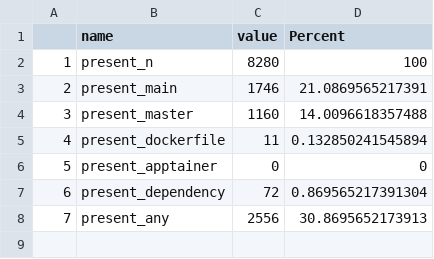
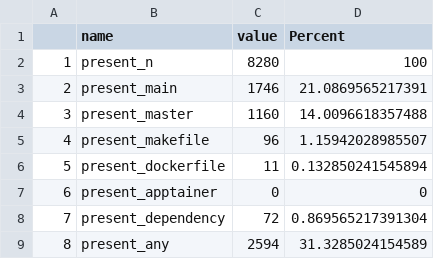
Before and after one commit to labordynamicsinstitute/proposal-cssi-illinois-2023, a CSV file: data/generated/analysis-main.csv, drawn as a sheet; addresses are those after the commit; the diff names each change by its address in the sheet, - before the commit and + after, or states it on an @@ line.

Commit message:
Added makefile

```diff
--- a/data/generated/analysis-main.csv
+++ b/data/generated/analysis-main.csv
+row 5: 4 | present_makefile | 96 | 1.15942028985507
@@ column A renumbered from row 6 down @@
-C9 (value): 2556
+C9 (value): 2594
-D9 (Percent): 30.8695652173913
+D9 (Percent): 31.3285024154589
```
Also changed, not shown: data/generated/analysis-main-byj.csv, 3 other files.
